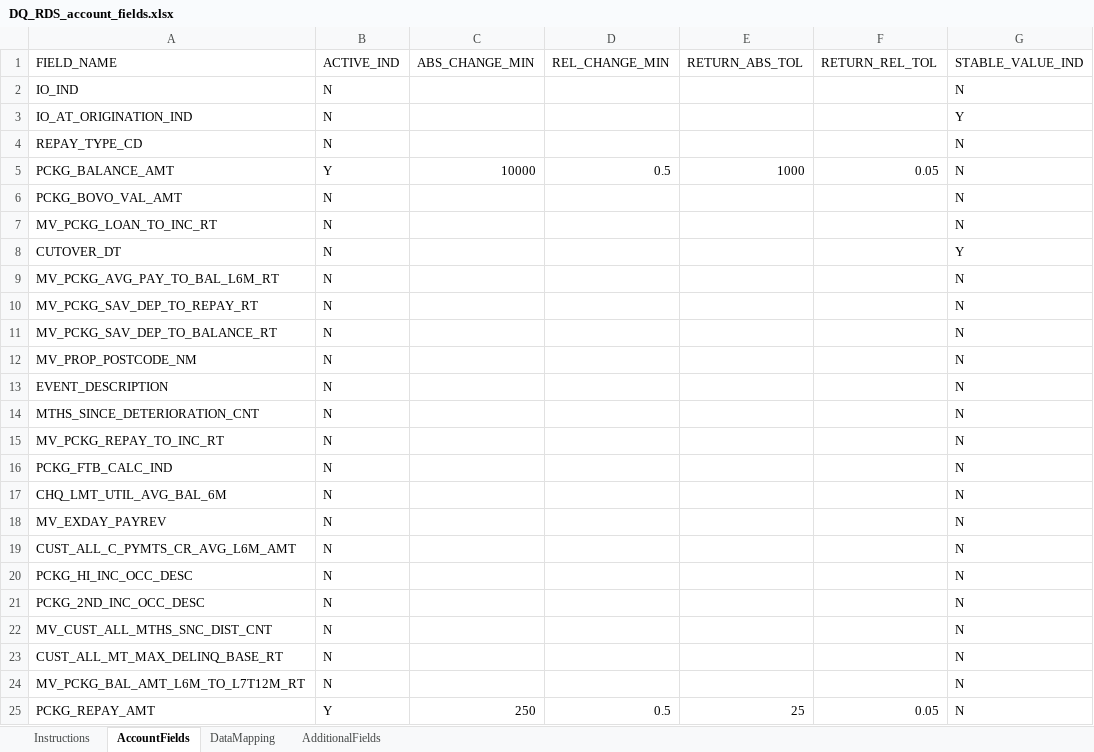
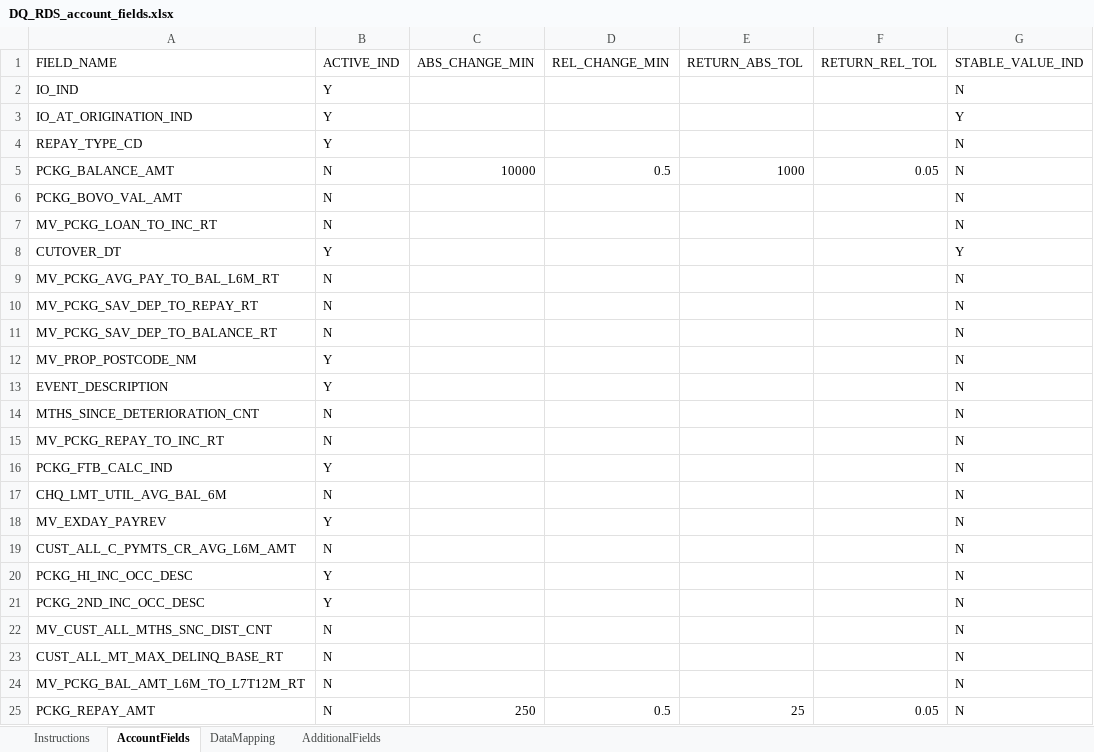
Before and after one commit to shersun711-svg/Project-validation, an Excel workbook: DQ_ENGINE/config/DQ_RDS_account_fields.xlsx, sheet AccountFields, drawn as a sheet; values as stored, in another font and other column widths than the file's, no borders; the diff names each change by its address in the sheet, - before the commit and + after, or states it on an @@ line.

Commit message:
Select categorical and date account checks for full RDS history

```diff
--- a/DQ_ENGINE/config/DQ_RDS_account_fields.xlsx (sheet AccountFields)
+++ b/DQ_ENGINE/config/DQ_RDS_account_fields.xlsx (sheet AccountFields)
-B2:B4 (ACTIVE_IND): N
+B2:B4 (ACTIVE_IND): Y
-B5 (ACTIVE_IND): Y
+B5 (ACTIVE_IND): N
-B8 (ACTIVE_IND): N
+B8 (ACTIVE_IND): Y
-B12:B13 (ACTIVE_IND): N
+B12:B13 (ACTIVE_IND): Y
-B16 (ACTIVE_IND): N
+B16 (ACTIVE_IND): Y
-B18 (ACTIVE_IND): N
+B18 (ACTIVE_IND): Y
-B20:B21 (ACTIVE_IND): N
+B20:B21 (ACTIVE_IND): Y
-B25 (ACTIVE_IND): Y
+B25 (ACTIVE_IND): N
```
Also changed, not shown: sheet Instructions, 4 other files.
